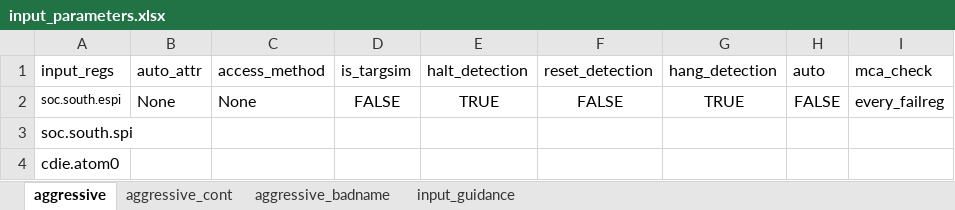
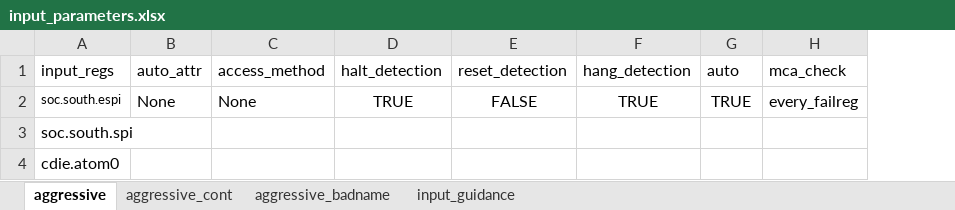
Before and after one commit to David-lck/AggressiVE, an Excel workbook: input_parameters.xlsx, sheet aggressive, drawn as a sheet; values as stored, in another font and other column widths than the file's, no borders; removed rows and columns are numbered as before the commit, all else as after; the diff names each change by its address in the sheet, - before the commit and + after, or states it on an @@ line.

```diff
--- a/input_parameters.xlsx (sheet aggressive)
+++ b/input_parameters.xlsx (sheet aggressive)
-column D (is_targsim), row 2: FALSE
-G2 (auto): FALSE
+G2 (auto): TRUE
```
Also changed, not shown: 4 other files.
